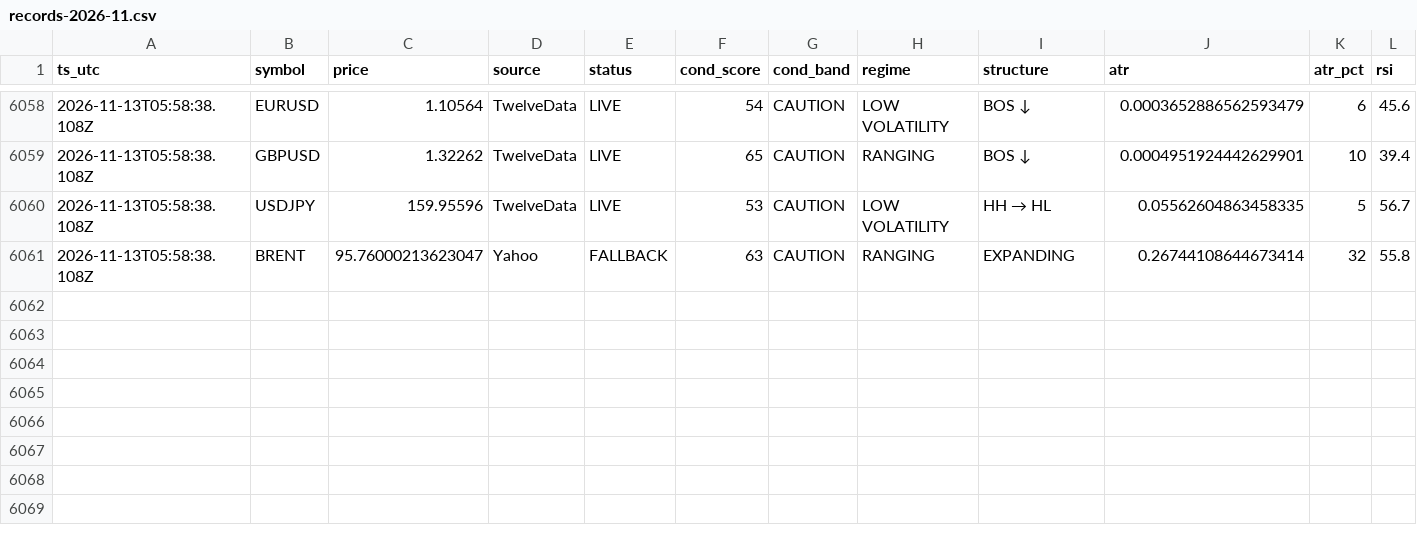
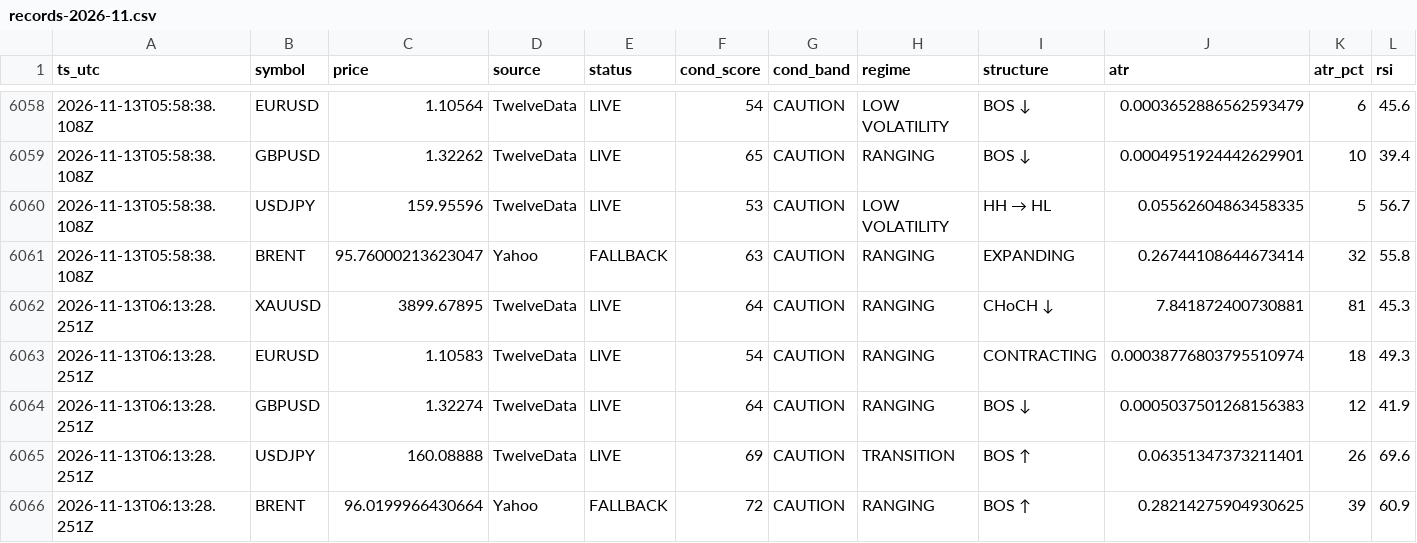
Before and after one commit to hamedezzati1362/TradingOS, a CSV file: records-2026-11.csv, drawn as a sheet; only a part is shown, gaps mark what is left out; rows hold the shown columns only; the diff names each change by its address in the sheet, - before the commit and + after, or states it on an @@ line.

Commit message:
history 2026-11-13T06:13:28Z

```diff
--- a/records-2026-11.csv
+++ b/records-2026-11.csv
+row 6062: 2026-11-13T06:13:28.251Z | XAUUSD | 3899.67895 | TwelveData | LIVE | 64 | CAUTION | RANGING | CHoCH ↓ | 7.841872400730881 | 81 | 45.3
+row 6063: 2026-11-13T06:13:28.251Z | EURUSD | 1.10583 | TwelveData | LIVE | 54 | CAUTION | RANGING | CONTRACTING | 0.00038776803795510974 | 18 | 49.3
+row 6064: 2026-11-13T06:13:28.251Z | GBPUSD | 1.32274 | TwelveData | LIVE | 64 | CAUTION | RANGING | BOS ↓ | 0.0005037501268156383 | 12 | 41.9
+row 6065: 2026-11-13T06:13:28.251Z | USDJPY | 160.08888 | TwelveData | LIVE | 69 | CAUTION | TRANSITION | BOS ↑ | 0.06351347373211401 | 26 | 69.6
+row 6066: 2026-11-13T06:13:28.251Z | BRENT | 96.0199966430664 | Yahoo | FALLBACK | 72 | CAUTION | RANGING | BOS ↑ | 0.28214275904930625 | 39 | 60.9
```
